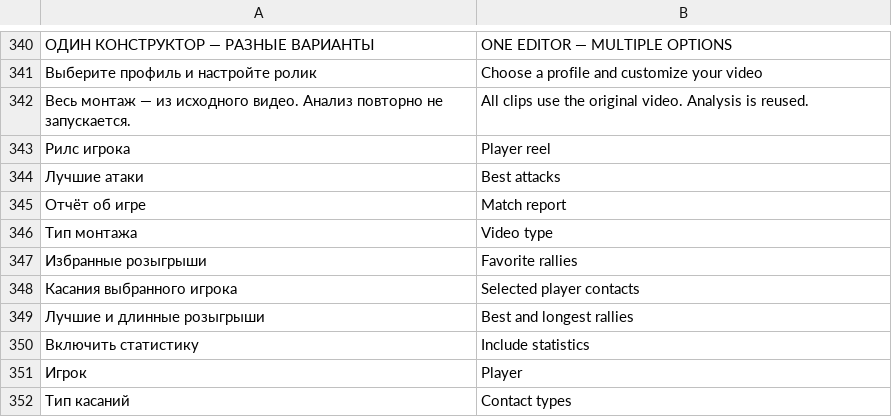
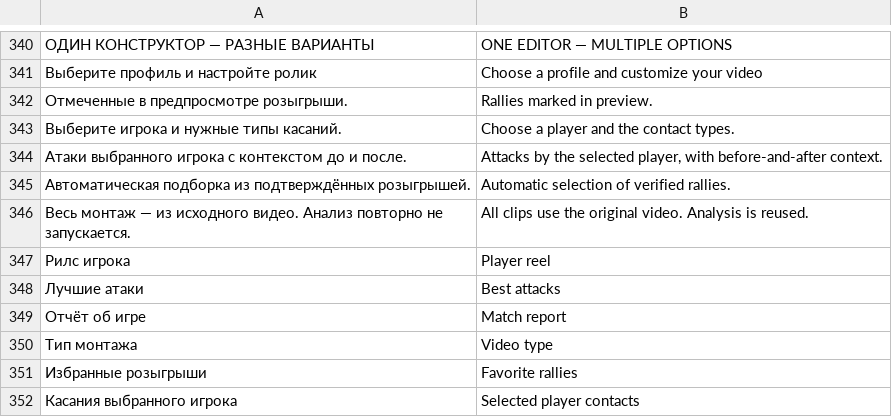
Before and after one commit to Amazomic/volleyball_studio, a TSV file: rust/volley-web/src/studio_i18n.tsv, drawn as a sheet; only a part is shown, gaps mark what is left out; the shorter side is filled out with more unchanged rows; the diff names each change by its address in the sheet, - before the commit and + after, or states it on an @@ line.

```diff
--- a/rust/volley-web/src/studio_i18n.tsv
+++ b/rust/volley-web/src/studio_i18n.tsv
+row 342: Отмеченные в предпросмотре розыгрыши. | Rallies marked in preview.
+row 343: Выберите игрока и нужные типы касаний. | Choose a player and the contact types.
+row 344: Атаки выбранного игрока с контекстом до и после. | Attacks by the selected player, with before-and-after context.
+row 345: Автоматическая подборка из подтверждённых розыгрышей. | Automatic selection of verified rallies.
```
Also changed, not shown: 6 other files.
